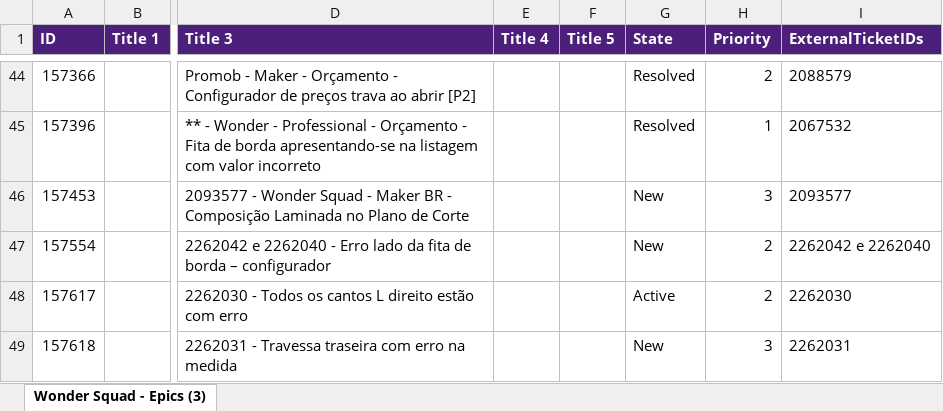
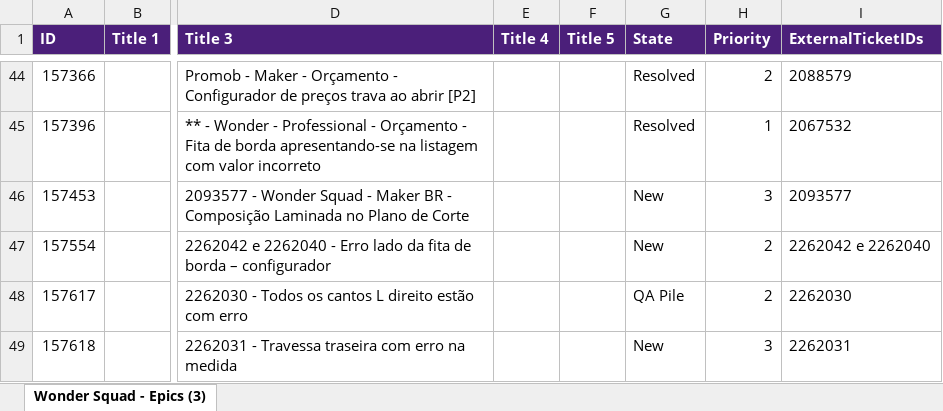
Before and after one commit to Gui08lherme/versao-conteudo, an Excel workbook: LISTA.xlsx, sheet Wonder Squad - Epics (3), drawn as a sheet; only a part is shown, gaps mark what is left out; values as stored, in another font and other column widths than the file's, no borders; the diff covers the shown part only; the diff names each change by its address in the sheet, - before the commit and + after, or states it on an @@ line.

```diff
--- a/LISTA.xlsx (sheet Wonder Squad - Epics (3))
+++ b/LISTA.xlsx (sheet Wonder Squad - Epics (3))
-G48 (State): Active
+G48 (State): QA Pile
```
Also changed, not shown: 1 added row and 9 edited cells elsewhere in this sheet.
